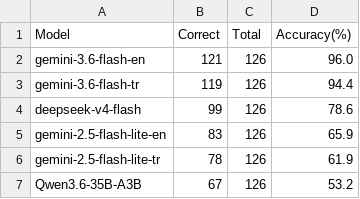
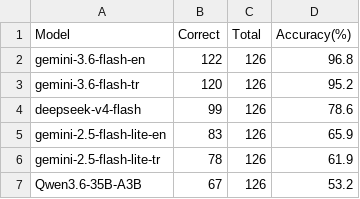
Before and after one commit to gsaltintas/shared-task-turkish-2026, a TSV file: analysis/model_accuracy.tsv, drawn as a sheet.

```diff
--- a/analysis/model_accuracy.tsv
+++ b/analysis/model_accuracy.tsv
@@ -1,4 +1,4 @@
 Model	Correct	Total	Accuracy(%)
-gemini-3.6-flash-en	121	126	96.0
-gemini-3.6-flash-tr	119	126	94.4
+gemini-3.6-flash-en	122	126	96.8
+gemini-3.6-flash-tr	120	126	95.2
 deepseek-v4-flash	99	126	78.6
```
Also changed, not shown: analysis/category_accuracy.tsv, analysis/model_correct.tsv, 2 other files.
